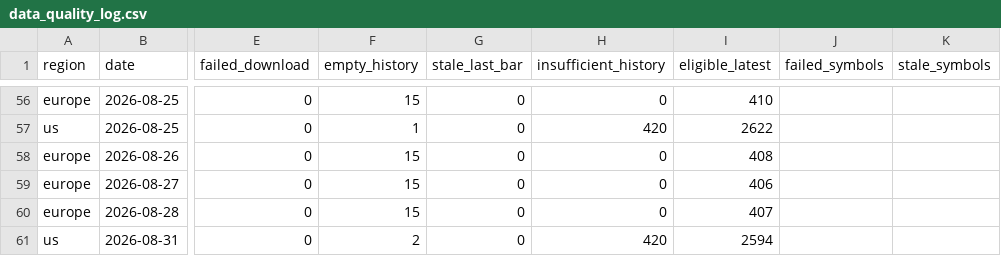
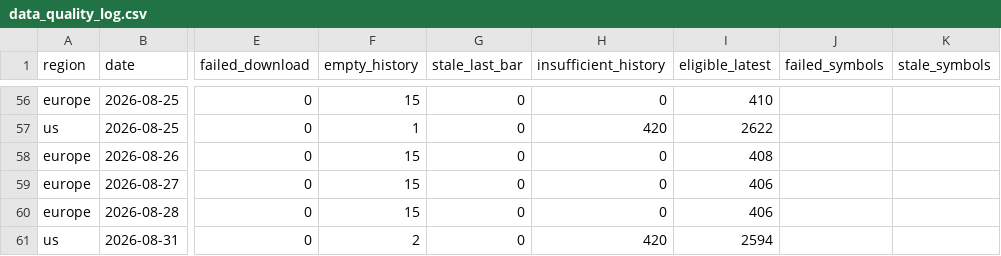
Before and after one commit to petrovmiroslav0107-alt/github.com-petrovmiroslav0107-minervini-breadth, a CSV file: output/quality/data_quality_log.csv, drawn as a sheet; only a part is shown, gaps mark what is left out; the diff names each change by its address in the sheet, - before the commit and + after, or states it on an @@ line.

```diff
--- a/output/quality/data_quality_log.csv
+++ b/output/quality/data_quality_log.csv
-I60 (eligible_latest): 407
+I60 (eligible_latest): 406
```
Also changed, not shown: output/breadth_log.csv, output/europe_by_exchange.csv, 1 other file.
